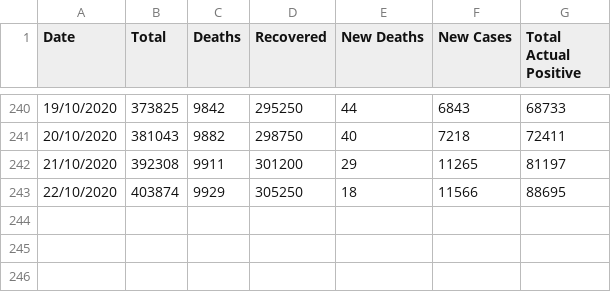
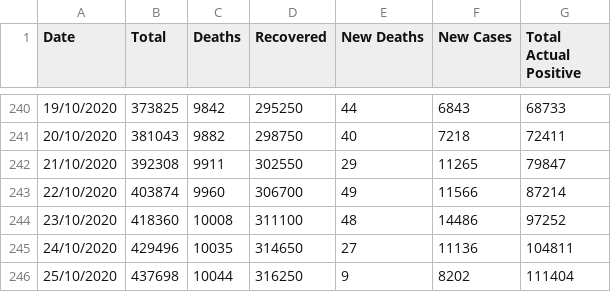
Before and after one commit to angelodm/covid-19_general_statistics, a CSV file: coronavirus_data/Germany-Number of Positive Cases in Germany.csv, drawn as a sheet; only a part is shown, gaps mark what is left out.

```diff
--- a/coronavirus_data/Germany-Number of Positive Cases in Germany.csv
+++ b/coronavirus_data/Germany-Number of Positive Cases in Germany.csv
@@ -241,3 +241,6 @@ Date;Total;Deaths;Recovered;New Deaths;New Cases;Total Actual Positive
 20/10/2020;381043;9882;298750;40;7218;72411
-21/10/2020;392308;9911;301200;29;11265;81197
-22/10/2020;403874;9929;305250;18;11566;88695
+21/10/2020;392308;9911;302550;29;11265;79847
+22/10/2020;403874;9960;306700;49;11566;87214
+23/10/2020;418360;10008;311100;48;14486;97252
+24/10/2020;429496;10035;314650;27;11136;104811
+25/10/2020;437698;10044;316250;9;8202;111404
```
Also changed, not shown: coronavirus_data/Calabria-main-Number of Positive Cases in Italy: Calabria.csv, coronavirus_data/Italy-main-Number of Positive Cases in Italy: andamento nazionale.csv, 8 other files.
